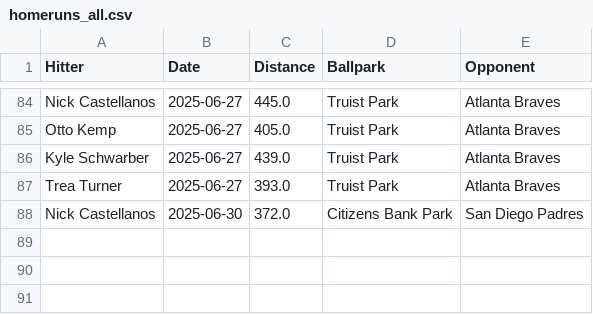
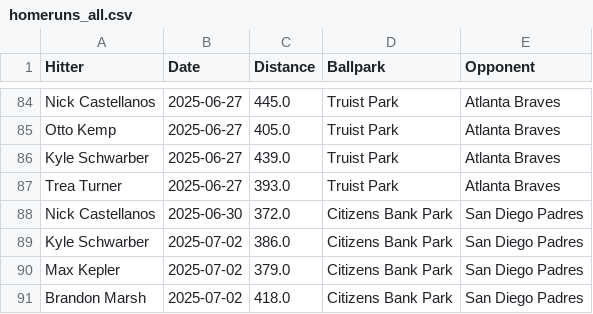
Before and after one commit to dlempa/phillies-stats, a CSV file: data/homeruns_all.csv, drawn as a sheet; only a part is shown, gaps mark what is left out.

```diff
--- a/data/homeruns_all.csv
+++ b/data/homeruns_all.csv
@@ -88 +88,4 @@ Trea Turner,2025-06-27,393.0,Truist Park,Atlanta Braves
 Nick Castellanos,2025-06-30,372.0,Citizens Bank Park,San Diego Padres
+Kyle Schwarber,2025-07-02,386.0,Citizens Bank Park,San Diego Padres
+Max Kepler,2025-07-02,379.0,Citizens Bank Park,San Diego Padres
+Brandon Marsh,2025-07-02,418.0,Citizens Bank Park,San Diego Padres
```
